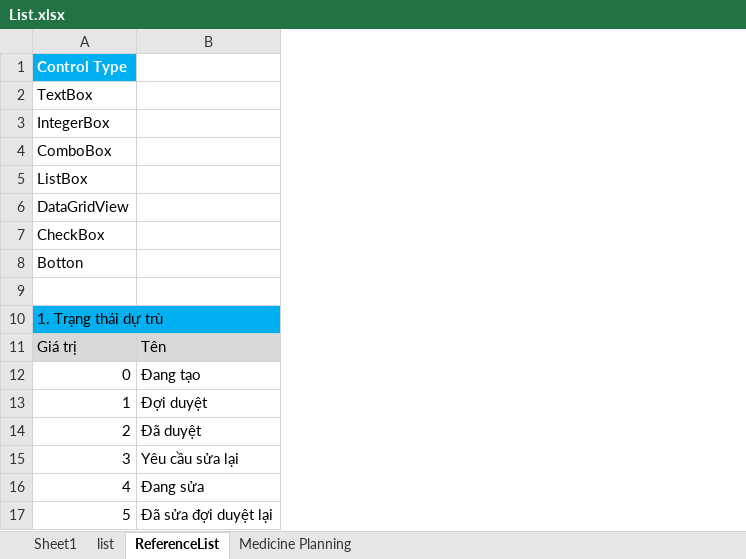
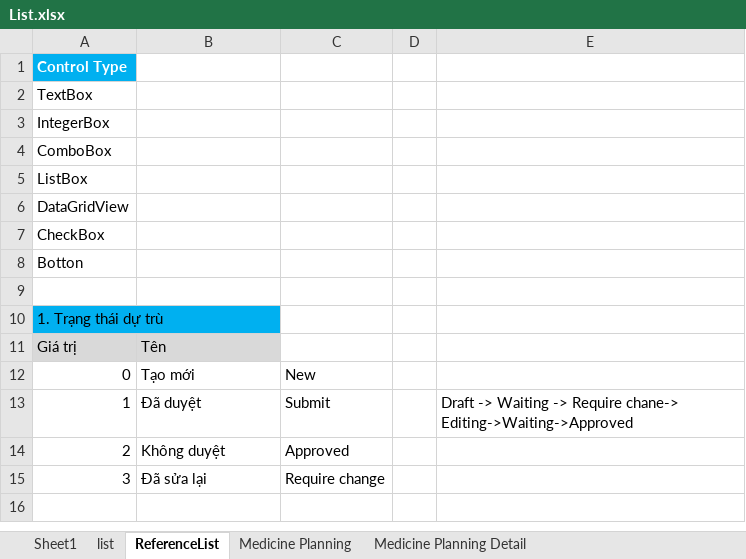
Before and after one commit to kiemhieu/medicine-website, an Excel workbook: Docs/List.xlsx, sheet ReferenceList, drawn as a sheet; values as stored, in another font and other column widths than the file's, no borders; removed rows and columns are numbered as before the commit, all else as after; the diff names each change by its address in the sheet, - before the commit and + after, or states it on an @@ line.

```diff
--- a/Docs/List.xlsx (sheet ReferenceList)
+++ b/Docs/List.xlsx (sheet ReferenceList)
+sheet tab: Medicine Planning Detail
+column C, rows 12-15: New | Submit | Approved | Require change
+column D, empty
+column E, row 13: Draft -> Waiting -> Require chane-> Editing->Waiting->Approved
-B12: Đang tạo
+B12: Tạo mới
-B13: Đợi duyệt
+B13: Đã duyệt
-B14: Đã duyệt
+B14: Không duyệt
-B15: Yêu cầu sửa lại
+B15: Đã sửa lại
-row 16: 4 | Đang sửa
-row 17: 5 | Đã sửa đợi duyệt lại
```
Also changed, not shown: charts or pictures, 9 other files.
